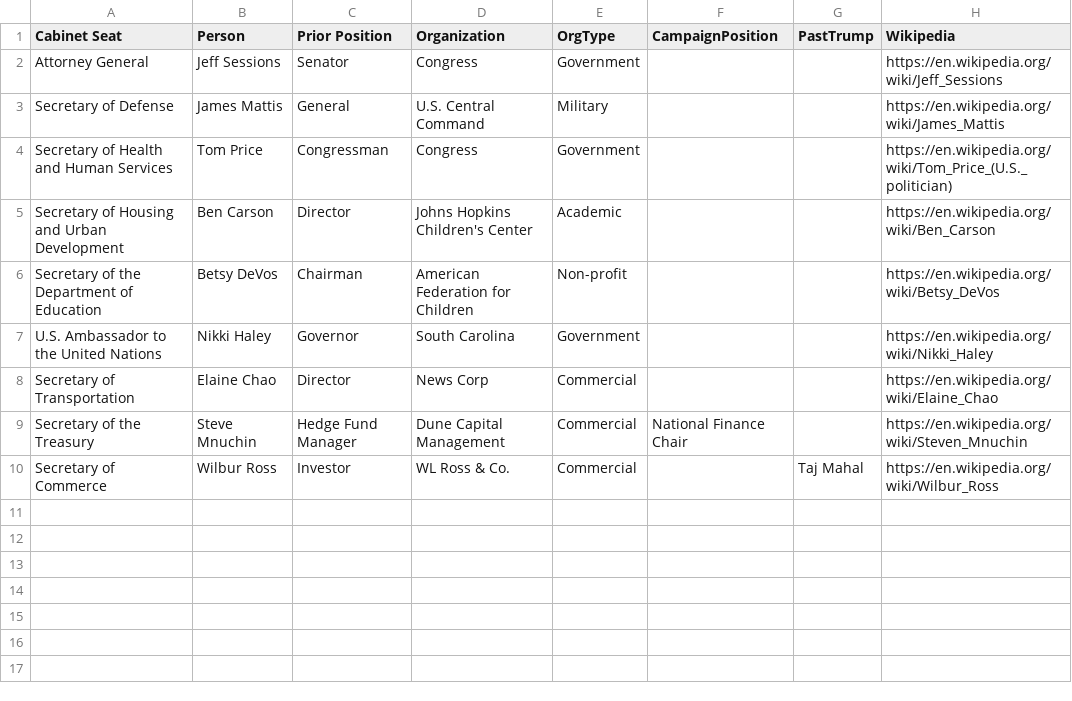
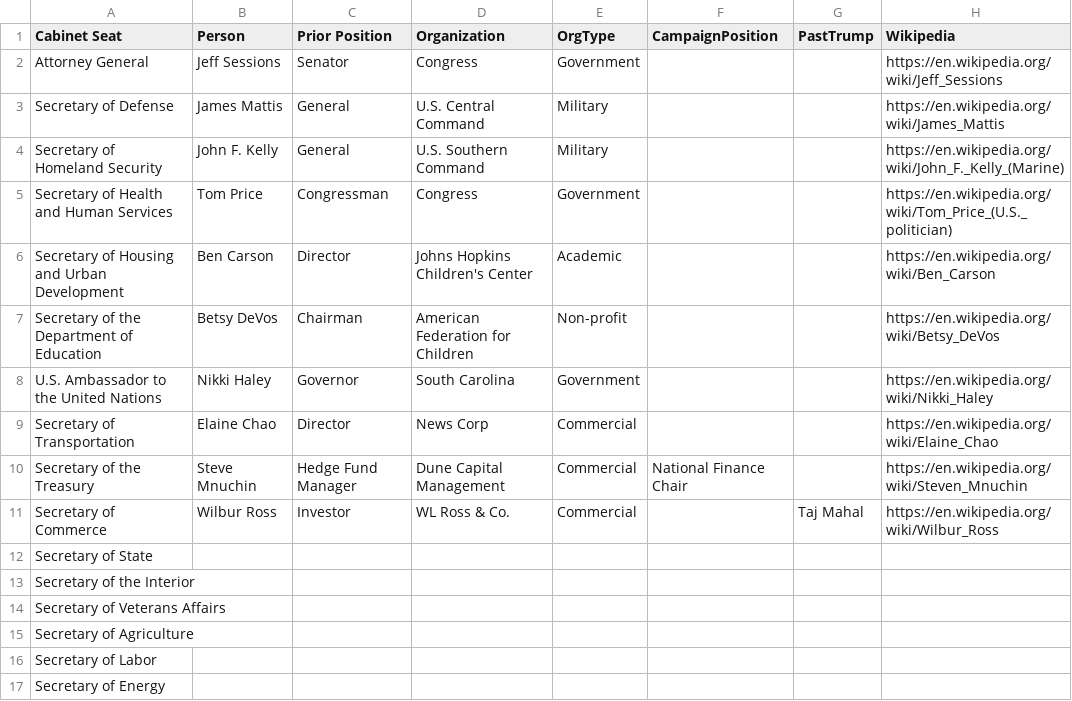
Before and after one commit to dwdii/social-pyramid, a CSV file: data/TrumpCabinet.csv, drawn as a sheet; the diff names each change by its address in the sheet, - before the commit and + after, or states it on an @@ line.

Commit message:
data set + proposal graph update

```diff
--- a/data/TrumpCabinet.csv
+++ b/data/TrumpCabinet.csv
+row 4: Secretary of Homeland Security | John F. Kelly | General | U.S. Southern Command | Military |  |  | https://en.wikipedia.org/wiki/John_F._Kelly_(Marine)
+row 12: Secretary of State
+row 13: Secretary of the Interior
+row 14: Secretary of Veterans Affairs
+row 15: Secretary of Agriculture
+row 16: Secretary of Labor
+row 17: Secretary of Energy
```
Also changed, not shown: 2 other files.
